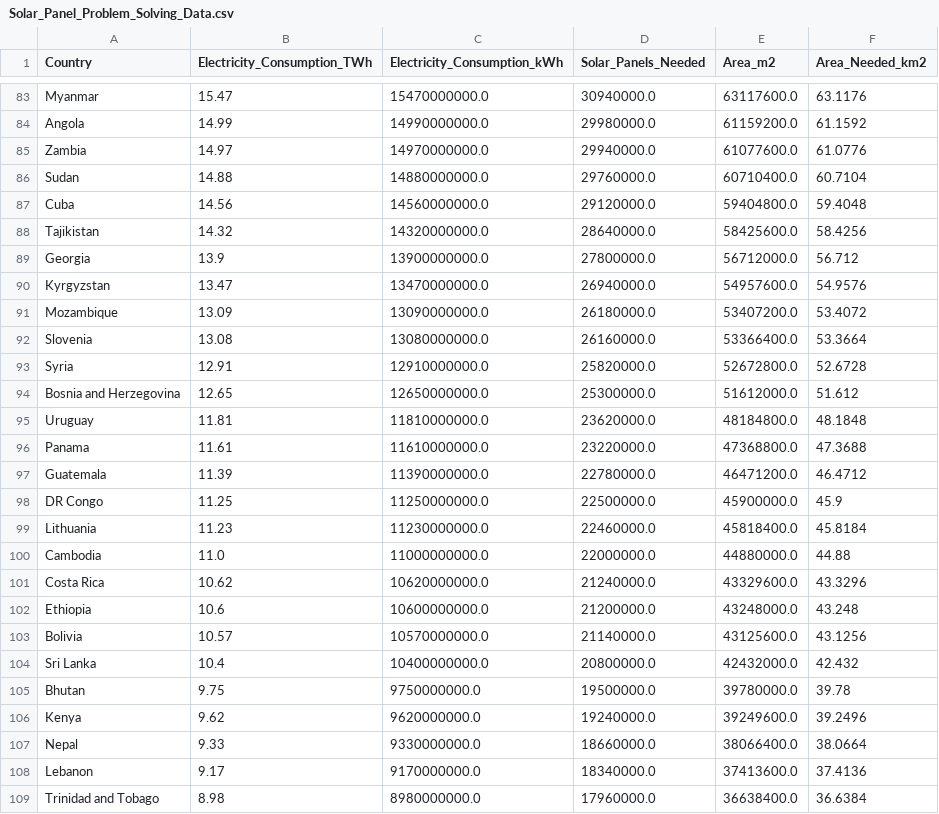
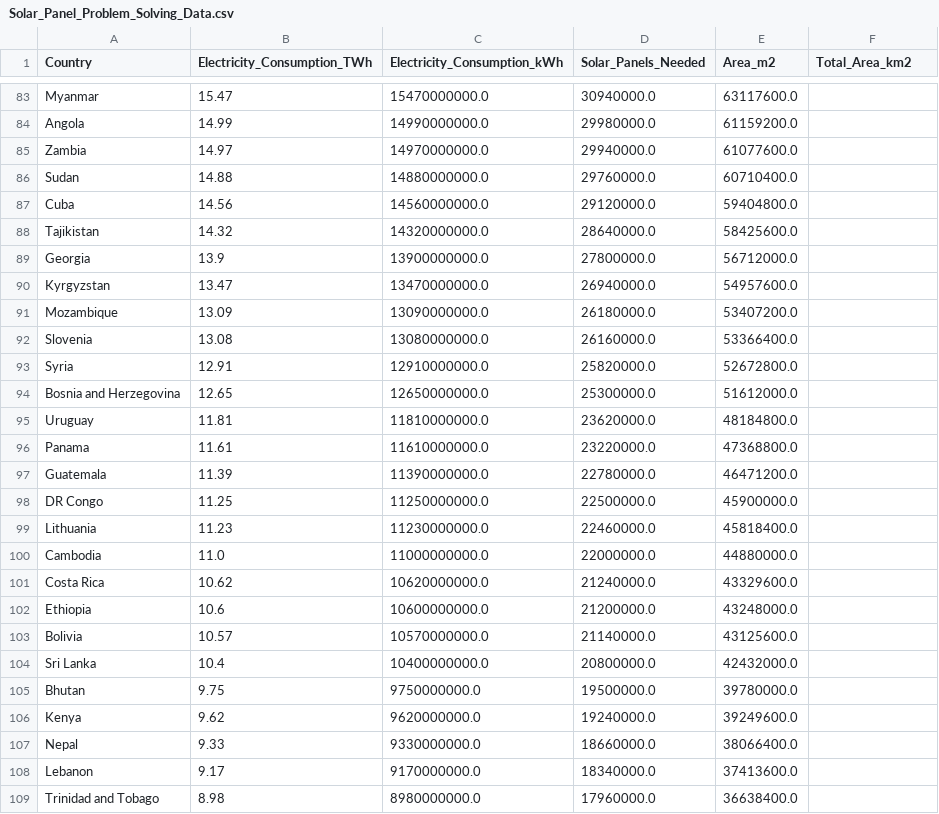
Before and after one commit to itabenja/gruppe-8, a CSV file: db/Solar_Panel_Problem_Solving_Data.csv, drawn as a sheet; only a part is shown, gaps mark what is left out; the diff covers the shown part only; the diff names each change by its address in the sheet, - before the commit and + after, or states it on an @@ line.

```diff
--- a/db/Solar_Panel_Problem_Solving_Data.csv
+++ b/db/Solar_Panel_Problem_Solving_Data.csv
-F1: Area_Needed_km2
+F1: Total_Area_km2
-F83 (Total_Area_km2): 63.1176
+F83 (Total_Area_km2): (empty)
-F84 (Total_Area_km2): 61.1592
+F84 (Total_Area_km2): (empty)
-F85 (Total_Area_km2): 61.0776
+F85 (Total_Area_km2): (empty)
-F86 (Total_Area_km2): 60.7104
+F86 (Total_Area_km2): (empty)
-F87 (Total_Area_km2): 59.4048
+F87 (Total_Area_km2): (empty)
-F88 (Total_Area_km2): 58.4256
+F88 (Total_Area_km2): (empty)
-F89 (Total_Area_km2): 56.712
+F89 (Total_Area_km2): (empty)
-F90 (Total_Area_km2): 54.9576
+F90 (Total_Area_km2): (empty)
-F91 (Total_Area_km2): 53.4072
+F91 (Total_Area_km2): (empty)
-F92 (Total_Area_km2): 53.3664
+F92 (Total_Area_km2): (empty)
-F93 (Total_Area_km2): 52.6728
+F93 (Total_Area_km2): (empty)
-F94 (Total_Area_km2): 51.612
+F94 (Total_Area_km2): (empty)
-F95 (Total_Area_km2): 48.1848
+F95 (Total_Area_km2): (empty)
-F96 (Total_Area_km2): 47.3688
+F96 (Total_Area_km2): (empty)
-F97 (Total_Area_km2): 46.4712
+F97 (Total_Area_km2): (empty)
-F98 (Total_Area_km2): 45.9
+F98 (Total_Area_km2): (empty)
-F99 (Total_Area_km2): 45.8184
+F99 (Total_Area_km2): (empty)
-F100 (Total_Area_km2): 44.88
+F100 (Total_Area_km2): (empty)
-F101 (Total_Area_km2): 43.3296
+F101 (Total_Area_km2): (empty)
-F102 (Total_Area_km2): 43.248
+F102 (Total_Area_km2): (empty)
-F103 (Total_Area_km2): 43.1256
+F103 (Total_Area_km2): (empty)
-F104 (Total_Area_km2): 42.432
+F104 (Total_Area_km2): (empty)
-F105 (Total_Area_km2): 39.78
+F105 (Total_Area_km2): (empty)
-F106 (Total_Area_km2): 39.2496
+F106 (Total_Area_km2): (empty)
-F107 (Total_Area_km2): 38.0664
+F107 (Total_Area_km2): (empty)
-F108 (Total_Area_km2): 37.4136
+F108 (Total_Area_km2): (empty)
-F109 (Total_Area_km2): 36.6384
+F109 (Total_Area_km2): (empty)
```
Also changed, not shown: 118 edited cells elsewhere in this file, 2 other files.
